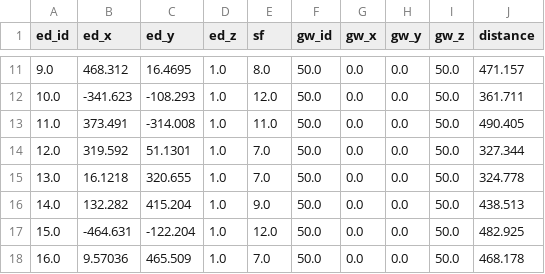
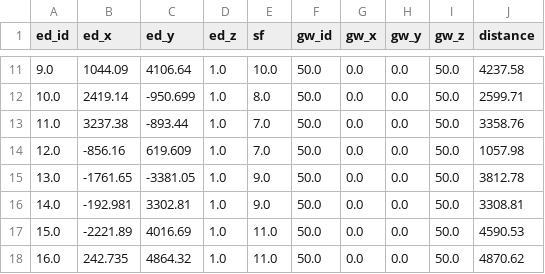
Before and after one commit to wasp-lahis/Coleta_Residuos, a CSV file: NS3/network_results.csv, drawn as a sheet; only a part is shown, gaps mark what is left out; the diff covers the shown part only.

```diff
--- a/NS3/network_results.csv
+++ b/NS3/network_results.csv
@@ -11,8 +11,8 @@ ed_id,ed_x,ed_y,ed_z,sf,gw_id,gw_x,gw_y,gw_z,distance
-9.0,468.312,16.4695,1.0,8.0,50.0,0.0,0.0,50.0,471.157
-10.0,-341.623,-108.293,1.0,12.0,50.0,0.0,0.0,50.0,361.711
-11.0,373.491,-314.008,1.0,11.0,50.0,0.0,0.0,50.0,490.405
-12.0,319.592,51.1301,1.0,7.0,50.0,0.0,0.0,50.0,327.344
-13.0,16.1218,320.655,1.0,7.0,50.0,0.0,0.0,50.0,324.778
-14.0,132.282,415.204,1.0,9.0,50.0,0.0,0.0,50.0,438.513
-15.0,-464.631,-122.204,1.0,12.0,50.0,0.0,0.0,50.0,482.925
-16.0,9.57036,465.509,1.0,7.0,50.0,0.0,0.0,50.0,468.178
+9.0,1044.09,4106.64,1.0,10.0,50.0,0.0,0.0,50.0,4237.58
+10.0,2419.14,-950.699,1.0,8.0,50.0,0.0,0.0,50.0,2599.71
+11.0,3237.38,-893.44,1.0,7.0,50.0,0.0,0.0,50.0,3358.76
+12.0,-856.16,619.609,1.0,7.0,50.0,0.0,0.0,50.0,1057.98
+13.0,-1761.65,-3381.05,1.0,9.0,50.0,0.0,0.0,50.0,3812.78
+14.0,-192.981,3302.81,1.0,9.0,50.0,0.0,0.0,50.0,3308.81
+15.0,-2221.89,4016.69,1.0,11.0,50.0,0.0,0.0,50.0,4590.53
+16.0,242.735,4864.32,1.0,11.0,50.0,0.0,0.0,50.0,4870.62
```
Also changed, not shown: 159 edited cells elsewhere in this file, 4 other files.
